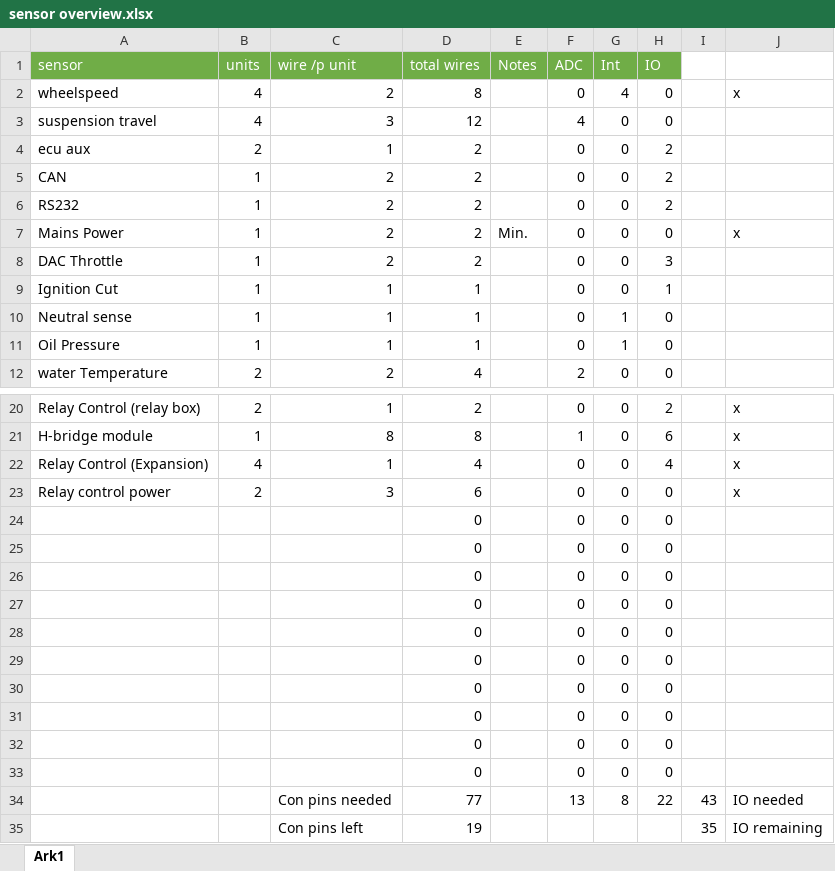
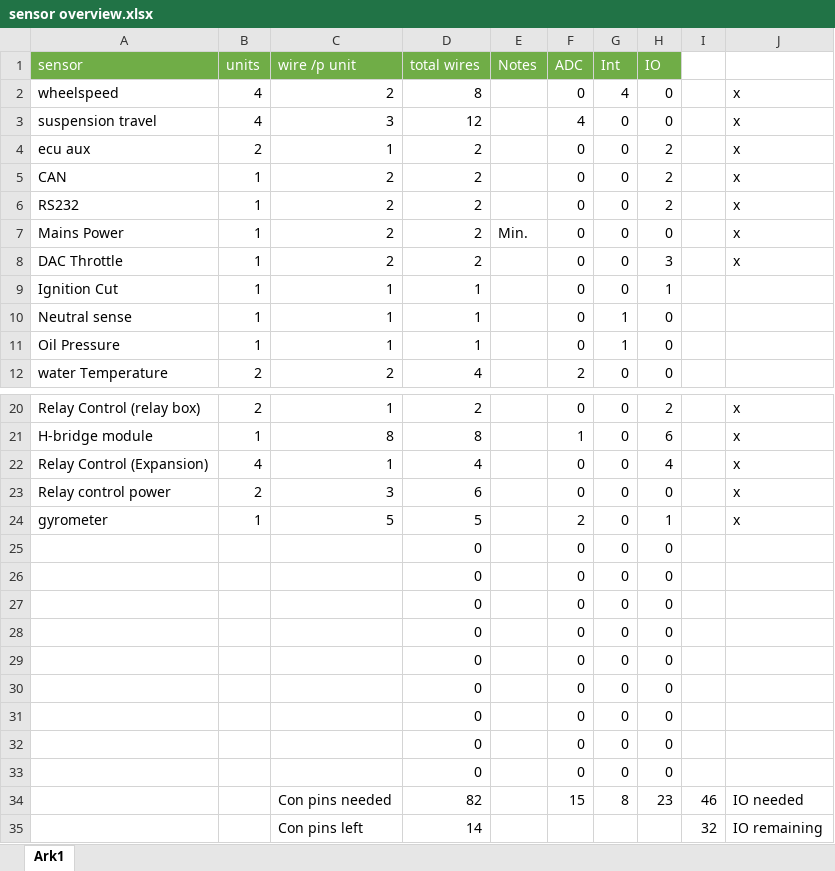
Before and after one commit to UnicornRaceEngineering/g5-pcb, an Excel workbook: STM32F407 era/Traction control modul/sensor overview.xlsx, sheet Ark1, drawn as a sheet; only a part is shown, gaps mark what is left out; values as stored, in another font and other column widths than the file's, no borders; removed rows and columns are numbered as before the commit, all else as after; the diff names each change by its address in the sheet, - before the commit and + after, or states it on an @@ line.

```diff
--- a/STM32F407 era/Traction control modul/sensor overview.xlsx (sheet Ark1)
+++ b/STM32F407 era/Traction control modul/sensor overview.xlsx (sheet Ark1)
-J3:J6: (empty)
+J3:J6: x
-J8: (empty)
+J8: x
+row 24: gyrometer | 1 | 5 | 5 |  | 2 | 0 | 1 |  | x
-row 33:  |  |  | 0 |  | 0 | 0 | 0
-row 34:  |  | Con pins needed | 77 |  | 13 | 8 | 22 | 43 | IO needed
-row 35:  |  | Con pins left | 19 |  |  |  |  | 35 | IO remaining
+row 34:  |  | Con pins needed | 82 |  | 15 | 8 | 23 | 46 | IO needed
+row 35:  |  | Con pins left | 14 |  |  |  |  | 32 | IO remaining
```
Also changed, not shown: formulas that keep their value, STM32F407 era/Traction control modul/Version 2/PCB Box/pinout.xlsx, 2 other files.
